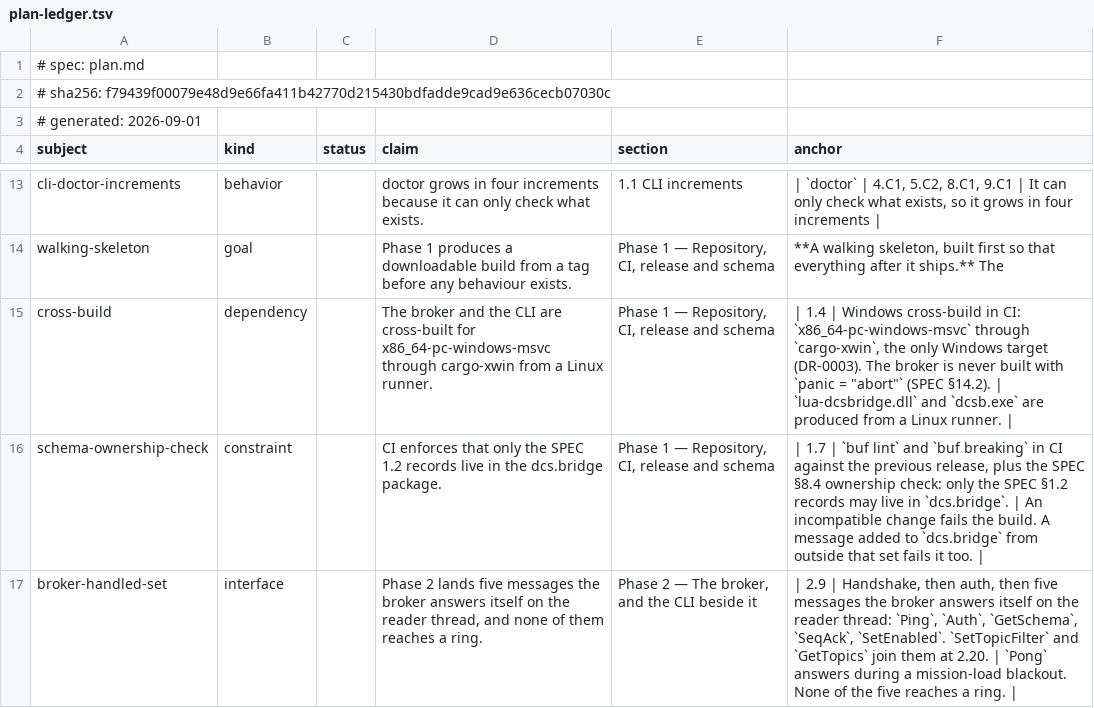
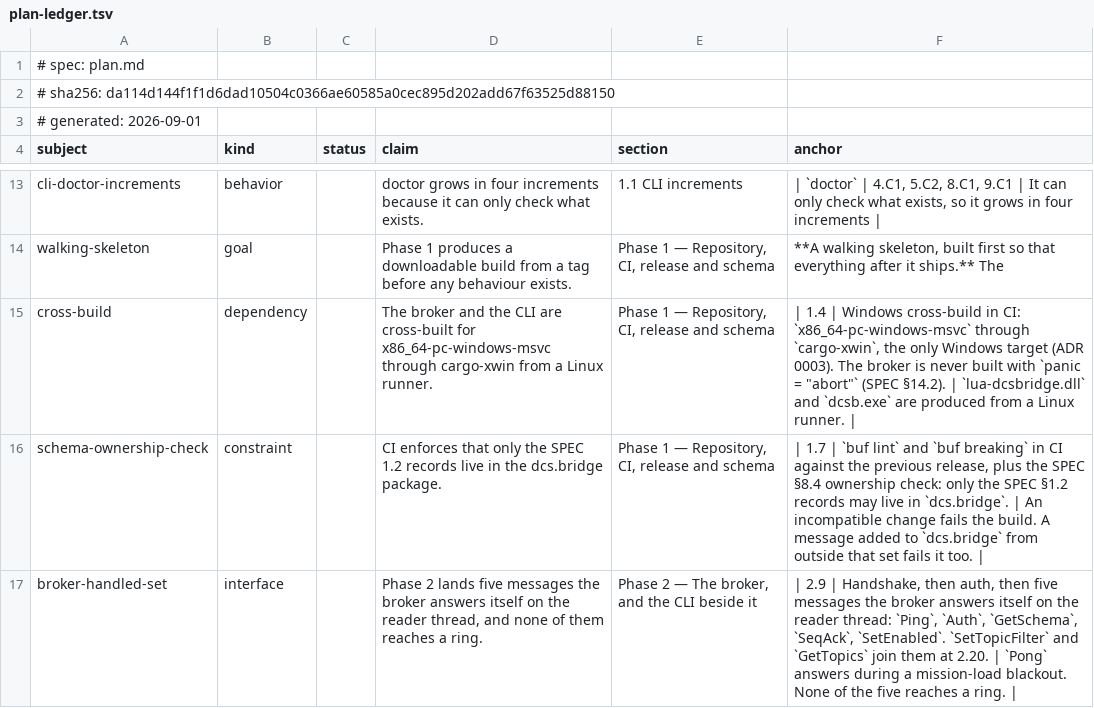
Before and after one commit to tritiumgg/dcs-bridge, a TSV file: docs/plan/plan-ledger.tsv, drawn as a sheet; only a part is shown, gaps mark what is left out.

Commit message:
docs(decisions): rewrite the records as ADRs
The records follow Nygard's four headings: Status, Context, Decision,
Consequences. Status carries either Accepted or a link to the record that
superseded this one, which replaces the header block of date, supersedes,
superseded-by and diverges-from. The specification section a record departs
from is now prose in Context, quoting the anchor.

Records are cited as ADR NNNN, and every citation in the README, the plan, the
mise tasks and the broker's comments follows.

```diff
--- a/docs/plan/plan-ledger.tsv
+++ b/docs/plan/plan-ledger.tsv
@@ -1,3 +1,3 @@
 # spec: plan.md
-# sha256: f79439f00079e48d9e66fa411b42770d215430bdfadde9cad9e636cecb07030c
+# sha256: da114d144f1f1d6dad10504c0366ae60585a0cec895d202add67f63525d88150
 # generated: 2026-09-01
@@ -14,3 +14,3 @@ cli-doctor-increments	behavior		doctor grows in four increments because it can o
 walking-skeleton	goal		Phase 1 produces a downloadable build from a tag before any behaviour exists.	Phase 1 — Repository, CI, release and schema	**A walking skeleton, built first so that everything after it ships.** The
-cross-build	dependency		The broker and the CLI are cross-built for x86_64-pc-windows-msvc through cargo-xwin from a Linux runner.	Phase 1 — Repository, CI, release and schema	| 1.4 | Windows cross-build in CI: `x86_64-pc-windows-msvc` through `cargo-xwin`, the only Windows target (DR-0003). The broker is never built with `panic = "abort"` (SPEC §14.2). | `lua-dcsbridge.dll` and `dcsb.exe` are produced from a Linux runner. |
+cross-build	dependency		The broker and the CLI are cross-built for x86_64-pc-windows-msvc through cargo-xwin from a Linux runner.	Phase 1 — Repository, CI, release and schema	| 1.4 | Windows cross-build in CI: `x86_64-pc-windows-msvc` through `cargo-xwin`, the only Windows target (ADR 0003). The broker is never built with `panic = "abort"` (SPEC §14.2). | `lua-dcsbridge.dll` and `dcsb.exe` are produced from a Linux runner. |
 schema-ownership-check	constraint		CI enforces that only the SPEC 1.2 records live in the dcs.bridge package.	Phase 1 — Repository, CI, release and schema	| 1.7 | `buf lint` and `buf breaking` in CI against the previous release, plus the SPEC §8.4 ownership check: only the SPEC §1.2 records may live in `dcs.bridge`. | An incompatible change fails the build. A message added to `dcs.bridge` from outside that set fails it too. |
```
Also changed, not shown: docs/plan/plan-glossary.tsv, 11 other files.
